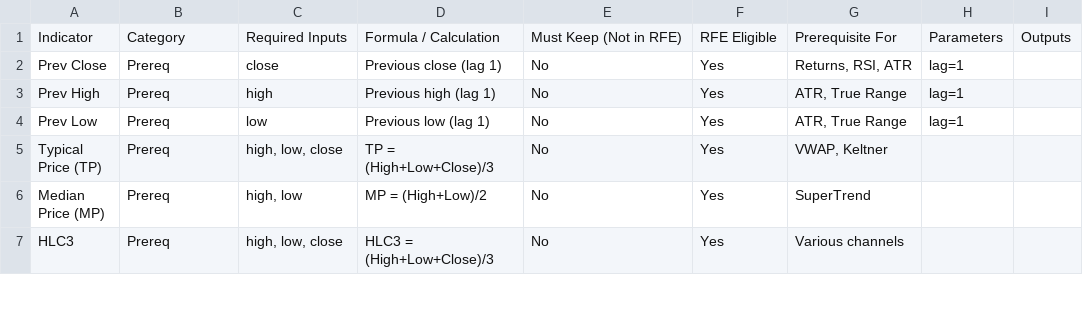
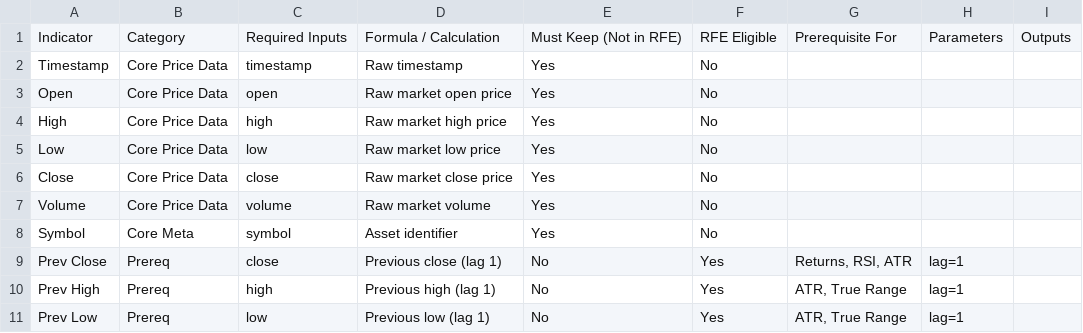
Before and after one commit to amirsofali3/TR, a CSV file: ohlcv_only_indicators.csv, drawn as a sheet; only a part is shown; the shorter side is filled out with more unchanged rows.

Commit message:
Update ohlcv_only_indicators.csv

```diff
--- a/ohlcv_only_indicators.csv
+++ b/ohlcv_only_indicators.csv
@@ -1,2 +1,9 @@
 Indicator,Category,Required Inputs,Formula / Calculation,Must Keep (Not in RFE),RFE Eligible,Prerequisite For,Parameters,Outputs
+Timestamp,Core Price Data,timestamp,Raw timestamp,Yes,No,,,
+Open,Core Price Data,open,Raw market open price,Yes,No,,,
+High,Core Price Data,high,Raw market high price,Yes,No,,,
+Low,Core Price Data,low,Raw market low price,Yes,No,,,
+Close,Core Price Data,close,Raw market close price,Yes,No,,,
+Volume,Core Price Data,volume,Raw market volume,Yes,No,,,
+Symbol,Core Meta,symbol,Asset identifier,Yes,No,,,
 Prev Close,Prereq,close,Previous close (lag 1),No,Yes,"Returns, RSI, ATR",lag=1,
```
